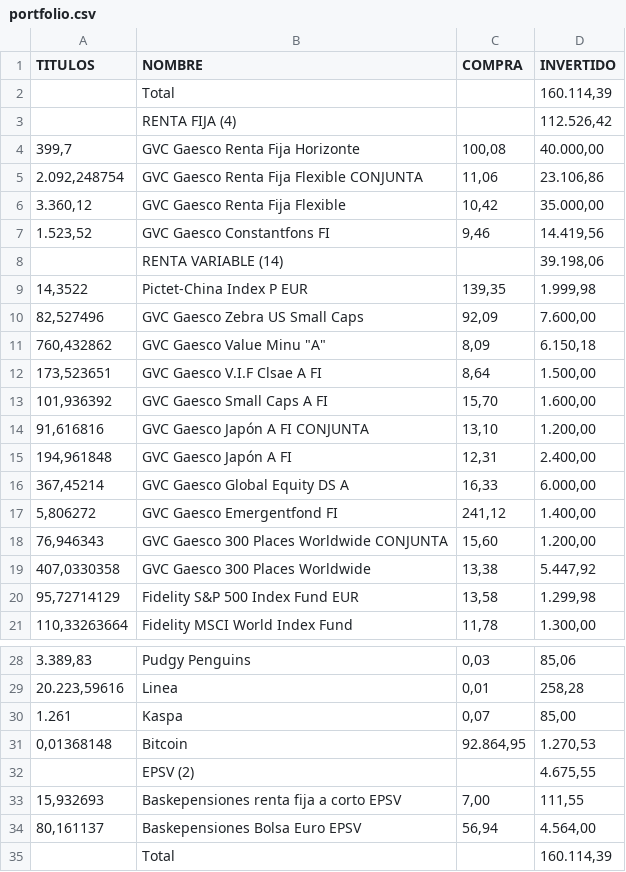
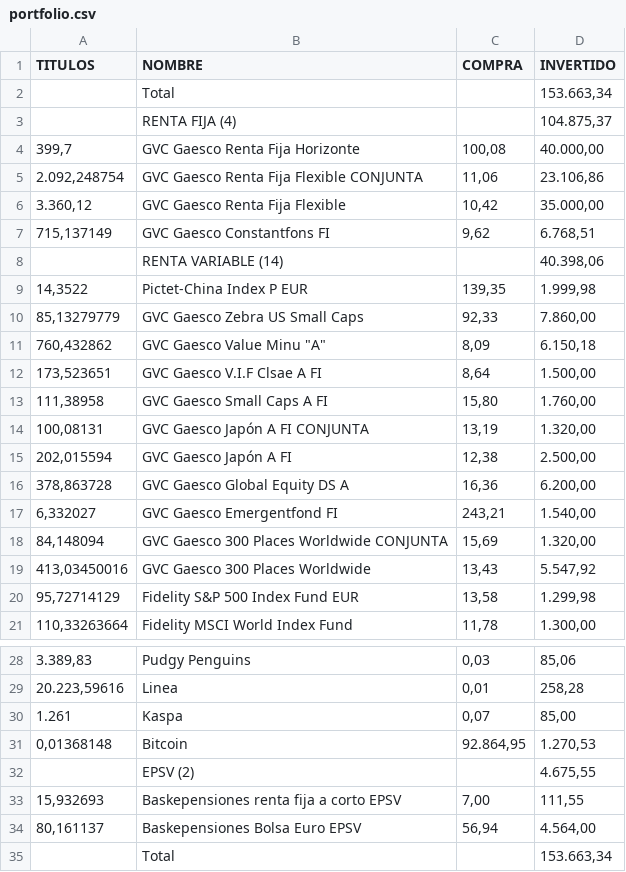
Before and after one commit to txitxotx/bostgara, a CSV file: portfolio.csv, drawn as a sheet; only a part is shown, gaps mark what is left out.

Commit message:
Actualizar portfolio.csv [2026-04-20]

```diff
--- a/portfolio.csv
+++ b/portfolio.csv
@@ -1,4 +1,4 @@
 TITULOS;NOMBRE;COMPRA;INVERTIDO
-;Total;;160.114,39
-;RENTA FIJA (4);;112.526,42
+;Total;;153.663,34
+;RENTA FIJA (4);;104.875,37
 399,7;GVC Gaesco Renta Fija Horizonte;100,08;40.000,00
@@ -6,15 +6,15 @@ TITULOS;NOMBRE;COMPRA;INVERTIDO
 3.360,12;GVC Gaesco Renta Fija Flexible;10,42;35.000,00
-1.523,52;GVC Gaesco Constantfons FI;9,46;14.419,56
-;RENTA VARIABLE (14);;39.198,06
+715,137149;GVC Gaesco Constantfons FI;9,62;6.768,51
+;RENTA VARIABLE (14);;40.398,06
 14,3522;Pictet-China Index P EUR;139,35;1.999,98
-82,527496;GVC Gaesco Zebra US Small Caps;92,09;7.600,00
+85,13279779;GVC Gaesco Zebra US Small Caps;92,33;7.860,00
 760,432862;"GVC Gaesco Value Minu ""A""";8,09;6.150,18
 173,523651;GVC Gaesco V.I.F Clsae A FI;8,64;1.500,00
-101,936392;GVC Gaesco Small Caps A FI;15,70;1.600,00
-91,616816;GVC Gaesco Japón A FI CONJUNTA;13,10;1.200,00
-194,961848;GVC Gaesco Japón A FI;12,31;2.400,00
-367,45214;GVC Gaesco Global Equity DS A ;16,33;6.000,00
-5,806272;GVC Gaesco Emergentfond FI;241,12;1.400,00
-76,946343;GVC Gaesco 300 Places Worldwide CONJUNTA;15,60;1.200,00
-407,0330358;GVC Gaesco 300 Places Worldwide;13,38;5.447,92
+111,38958;GVC Gaesco Small Caps A FI;15,80;1.760,00
+100,08131;GVC Gaesco Japón A FI CONJUNTA;13,19;1.320,00
+202,015594;GVC Gaesco Japón A FI;12,38;2.500,00
+378,863728;GVC Gaesco Global Equity DS A ;16,36;6.200,00
+6,332027;GVC Gaesco Emergentfond FI;243,21;1.540,00
+84,148094;GVC Gaesco 300 Places Worldwide CONJUNTA;15,69;1.320,00
+413,03450016;GVC Gaesco 300 Places Worldwide;13,43;5.547,92
 95,72714129;Fidelity S&P 500 Index Fund EUR;13,58;1.299,98
@@ -34,2 +34,2 @@ TITULOS;NOMBRE;COMPRA;INVERTIDO
 80,161137;Baskepensiones Bolsa Euro EPSV;56,94;4.564,00
-;Total;;160.114,39
+;Total;;153.663,34
```
